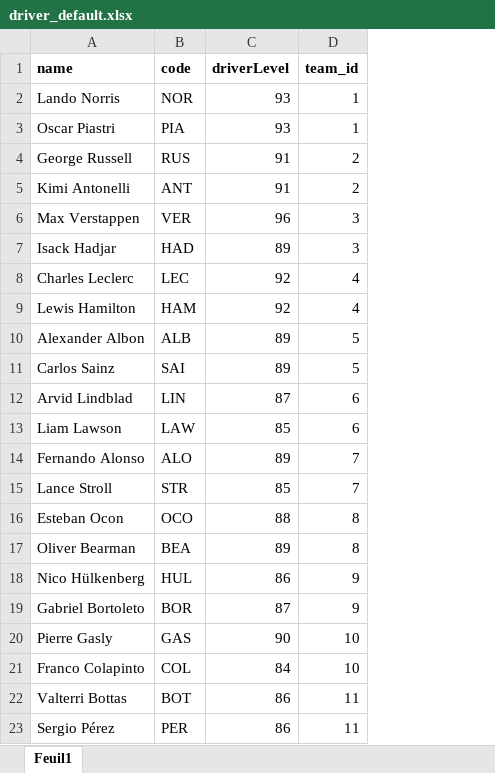
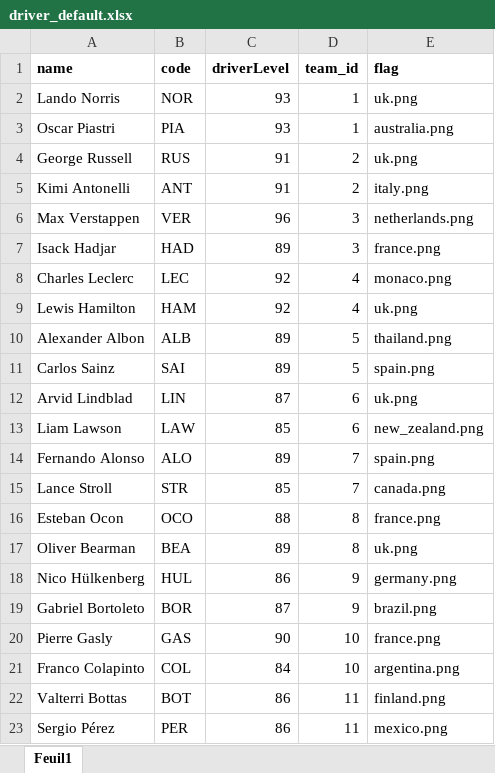
Before and after one commit to 16bravo/MiniF1, an Excel workbook: data/source/driver_default.xlsx, sheet Feuil1, drawn as a sheet; values as stored, in another font and other column widths than the file's, no borders; the diff names each change by its address in the sheet, - before the commit and + after, or states it on an @@ line.

```diff
--- a/data/source/driver_default.xlsx (sheet Feuil1)
+++ b/data/source/driver_default.xlsx (sheet Feuil1)
+column E (flag), rows 2-23: uk.png | australia.png | uk.png | italy.png | netherlands.png | france.png | monaco.png | uk.png | thailand.png | spain.png | uk.png | new_zealand.png | spain.png | canada.png | france.png | uk.png | germany.png | brazil.png | france.png | argentina.png | finland.png | mexico.png
```
Also changed, not shown: data/source/team_default.xlsx, 2 other files.
